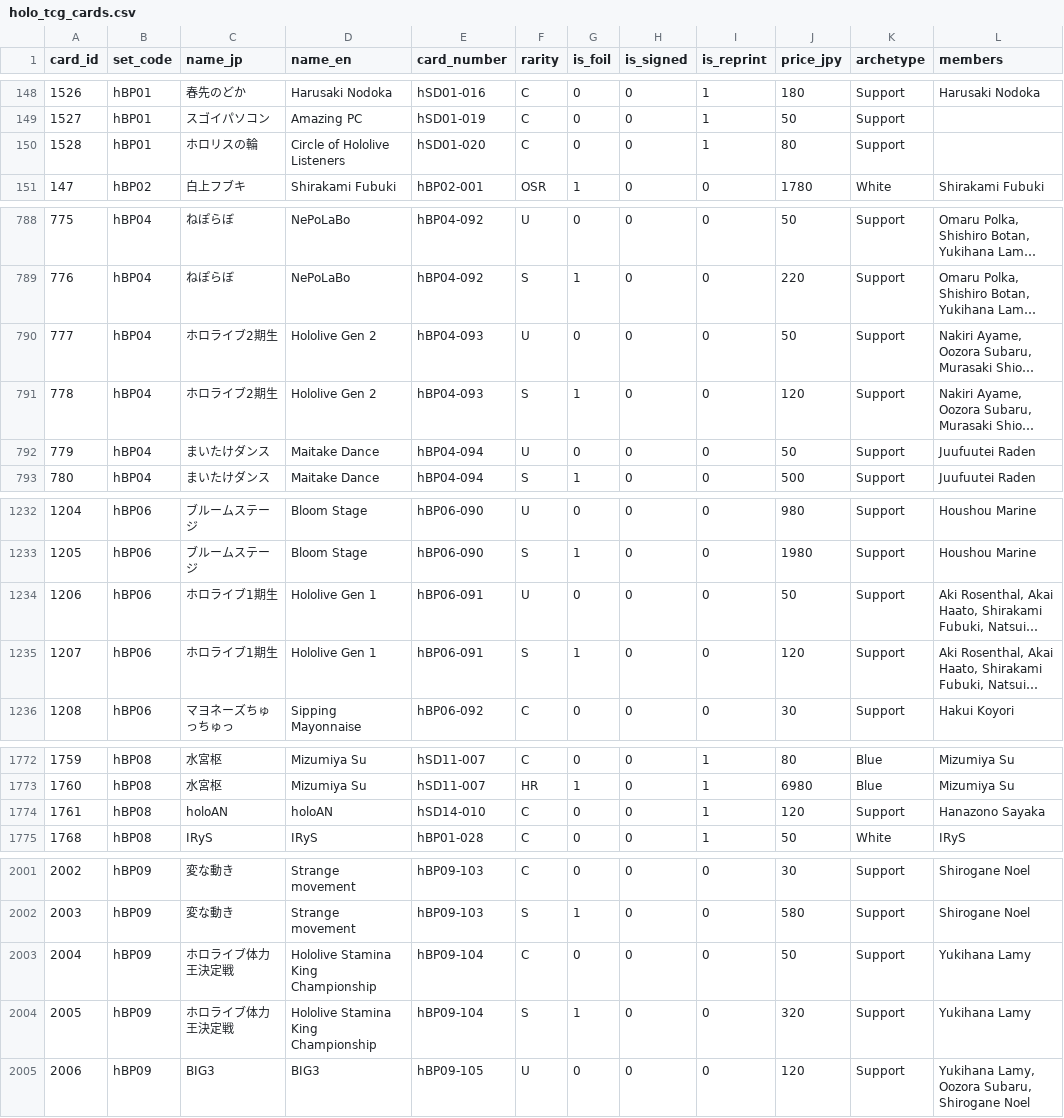
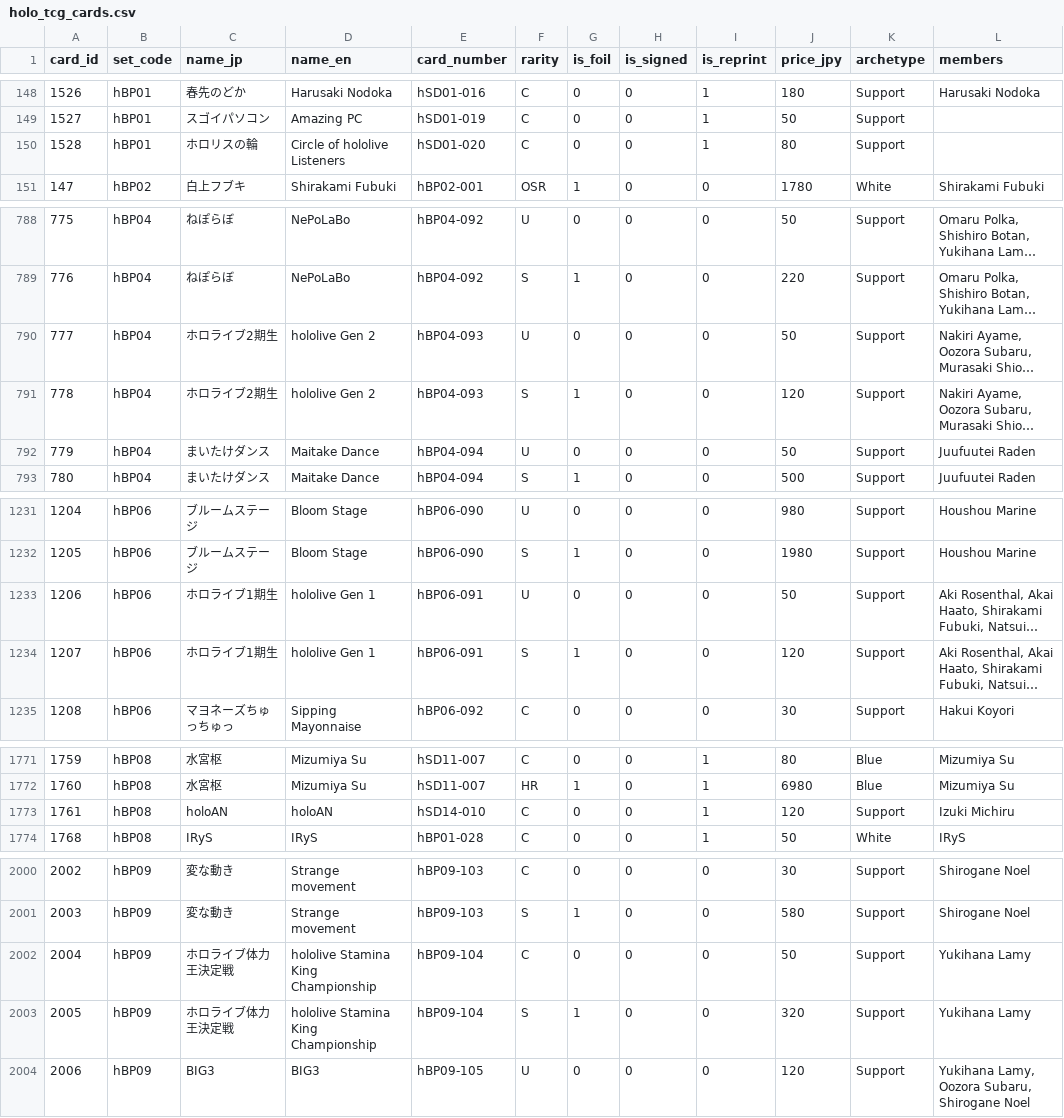
Before and after one commit to GokaiGoblin/oshi_collect, a CSV file: assets/holo_tcg_cards.csv, drawn as a sheet; only a part is shown, gaps mark what is left out; long unchanged cells end in …; addresses are those after the commit; the diff covers the shown part only; the diff names each change by its address in the sheet, - before the commit and + after, or states it on an @@ line.

```diff
--- a/assets/holo_tcg_cards.csv
+++ b/assets/holo_tcg_cards.csv
-D150 (name_en): Circle of Hololive Listeners
+D150 (name_en): Circle of hololive Listeners
-D790:D791 (name_en): Hololive Gen 2
+D790:D791 (name_en): hololive Gen 2
-D1233:D1234 (name_en): Hololive Gen 1
+D1233:D1234 (name_en): hololive Gen 1
-L1773 (members): Hanazono Sayaka
+L1773 (members): Izuki Michiru
-D2002:D2003 (name_en): Hololive Stamina King Championship
+D2002:D2003 (name_en): hololive Stamina King Championship
```
Also changed, not shown: 1 removed row and 12 edited cells elsewhere in this file, assets/holo_tcg_promos.csv, 14 other files.
